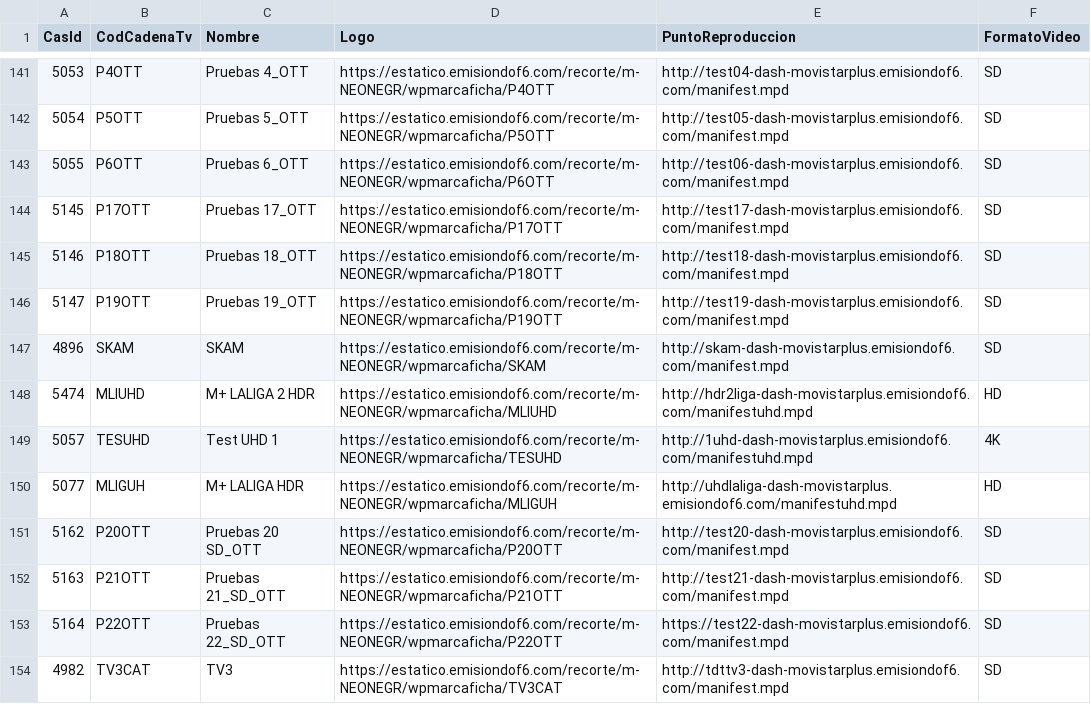
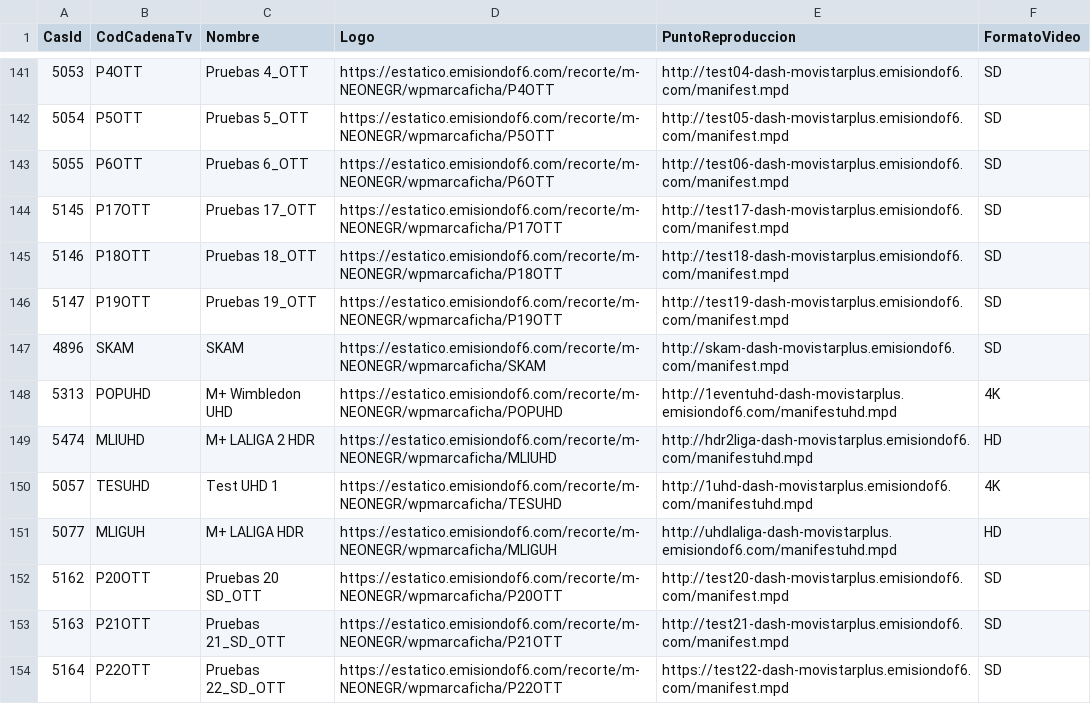
Before and after one commit to parotris3/Mfeed, a CSV file: difusion.csv, drawn as a sheet; only a part is shown, gaps mark what is left out; the shorter side is filled out with more unchanged rows.

```diff
--- a/difusion.csv
+++ b/difusion.csv
@@ -147,2 +147,3 @@
 "4896","SKAM","SKAM","https://estatico.emisiondof6.com/recorte/m-NEONEGR/wpmarcaficha/SKAM","http://skam-dash-movistarplus.emisiondof6.com/manifest.mpd","SD"
+"5313","POPUHD","M+ Wimbledon UHD","https://estatico.emisiondof6.com/recorte/m-NEONEGR/wpmarcaficha/POPUHD","http://1eventuhd-dash-movistarplus.emisiondof6.com/manifestuhd.mpd","4K"
 "5474","MLIUHD","M+ LALIGA 2 HDR","https://estatico.emisiondof6.com/recorte/m-NEONEGR/wpmarcaficha/MLIUHD","http://hdr2liga-dash-movistarplus.emisiondof6.com/manifestuhd.mpd","HD"
```
Also changed, not shown: cambios.csv.
